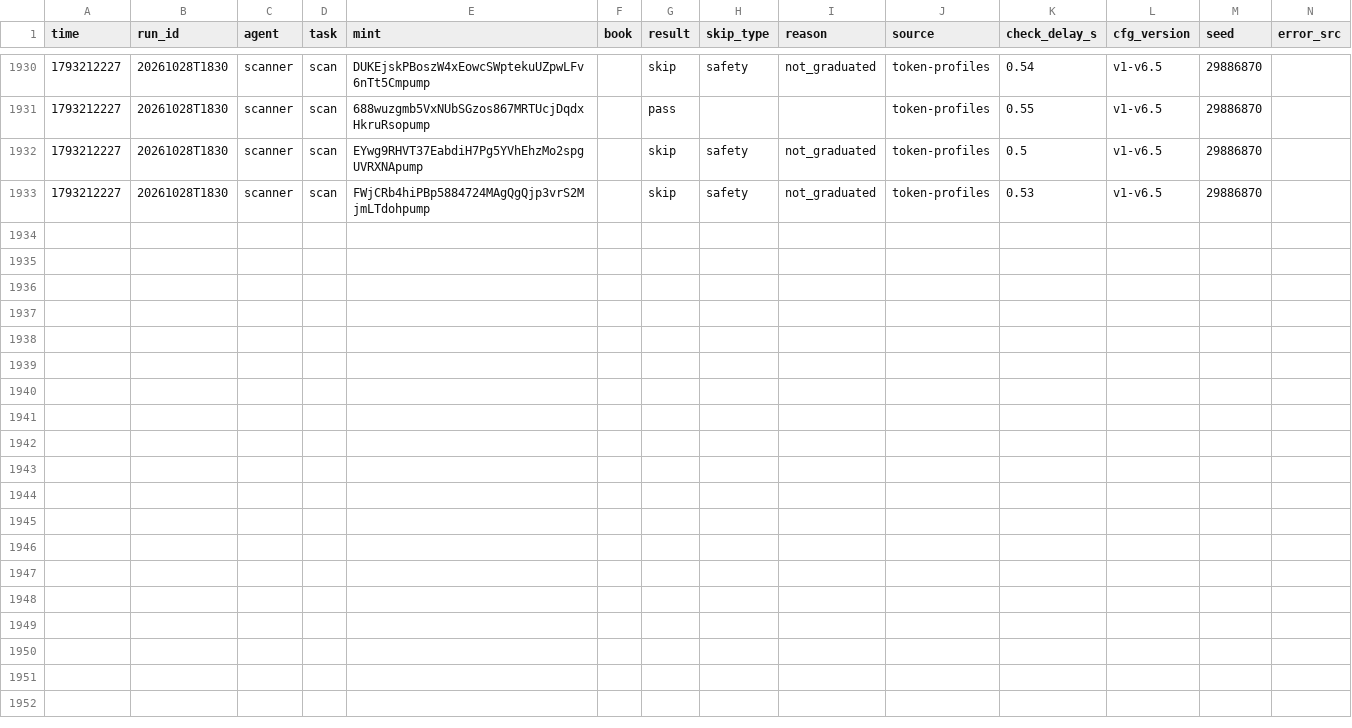
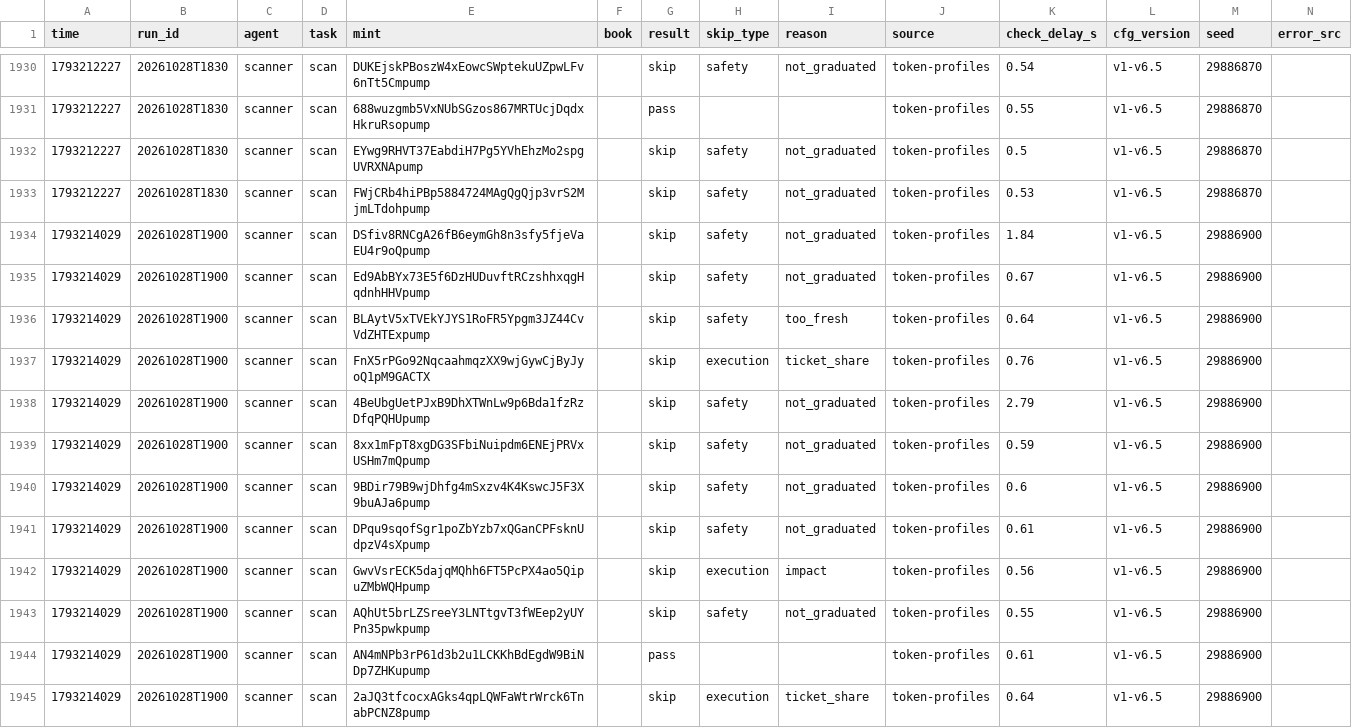
Before and after one commit to Zirqo-Dev/sightline, a CSV file: solana-desk/tasks.csv, drawn as a sheet; only a part is shown, gaps mark what is left out.

```diff
--- a/solana-desk/tasks.csv
+++ b/solana-desk/tasks.csv
@@ -1933 +1933,13 @@ time,run_id,agent,task,mint,book,result,skip_type,reason,source,check_delay_s,cf
 1793212227,20261028T1830,scanner,scan,FWjCRb4hiPBp5884724MAgQgQjp3vrS2MjmLTdohpump,,skip,safety,not_graduated,token-profiles,0.53,v1-v6.5,29886870,
+1793214029,20261028T1900,scanner,scan,DSfiv8RNCgA26fB6eymGh8n3sfy5fjeVaEU4r9oQpump,,skip,safety,not_graduated,token-profiles,1.84,v1-v6.5,29886900,
+1793214029,20261028T1900,scanner,scan,Ed9AbBYx73E5f6DzHUDuvftRCzshhxqgHqdnhHHVpump,,skip,safety,not_graduated,token-profiles,0.67,v1-v6.5,29886900,
+1793214029,20261028T1900,scanner,scan,BLAytV5xTVEkYJYS1RoFR5Ypgm3JZ44CvVdZHTExpump,,skip,safety,too_fresh,token-profiles,0.64,v1-v6.5,29886900,
+1793214029,20261028T1900,scanner,scan,FnX5rPGo92NqcaahmqzXX9wjGywCjByJyoQ1pM9GACTX,,skip,execution,ticket_share,token-profiles,0.76,v1-v6.5,29886900,
+1793214029,20261028T1900,scanner,scan,4BeUbgUetPJxB9DhXTWnLw9p6Bda1fzRzDfqPQHUpump,,skip,safety,not_graduated,token-profiles,2.79,v1-v6.5,29886900,
+1793214029,20261028T1900,scanner,scan,8xx1mFpT8xgDG3SFbiNuipdm6ENEjPRVxUSHm7mQpump,,skip,safety,not_graduated,token-profiles,0.59,v1-v6.5,29886900,
+1793214029,20261028T1900,scanner,scan,9BDir79B9wjDhfg4mSxzv4K4KswcJ5F3X9buAJa6pump,,skip,safety,not_graduated,token-profiles,0.6,v1-v6.5,29886900,
+1793214029,20261028T1900,scanner,scan,DPqu9sqofSgr1poZbYzb7xQGanCPFsknUdpzV4sXpump,,skip,safety,not_graduated,token-profiles,0.61,v1-v6.5,29886900,
+1793214029,20261028T1900,scanner,scan,GwvVsrECK5dajqMQhh6FT5PcPX4ao5QipuZMbWQHpump,,skip,execution,impact,token-profiles,0.56,v1-v6.5,29886900,
+1793214029,20261028T1900,scanner,scan,AQhUt5brLZSreeY3LNTtgvT3fWEep2yUYPn35pwkpump,,skip,safety,not_graduated,token-profiles,0.55,v1-v6.5,29886900,
+1793214029,20261028T1900,scanner,scan,AN4mNPb3rP61d3b2u1LCKKhBdEgdW9BiNDp7ZHKupump,,pass,,,token-profiles,0.61,v1-v6.5,29886900,
+1793214029,20261028T1900,scanner,scan,2aJQ3tfcocxAGks4qpLQWFaWtrWrck6TnabPCNZ8pump,,skip,execution,ticket_share,token-profiles,0.64,v1-v6.5,29886900,
```
Also changed, not shown: solana-desk/trades.csv, 4 other files.
